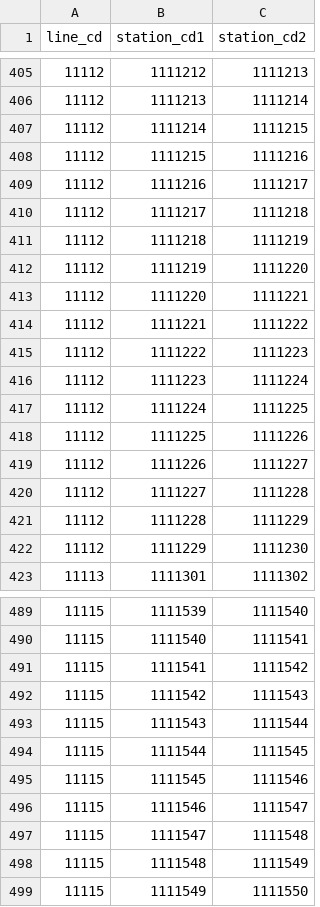
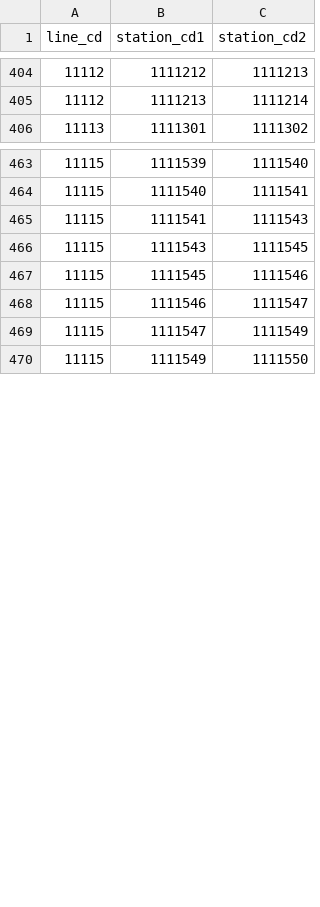
Before and after one commit to ny-a/ekidata, a CSV file: join.csv, drawn as a sheet; only a part is shown, gaps mark what is left out; the diff covers the shown part only.

Commit message:
Update join data to 2021-03-12

```diff
--- a/join.csv
+++ b/join.csv
@@ -406,18 +405,2 @@ line_cd,station_cd1,station_cd2
 11112,1111213,1111214
-11112,1111214,1111215
-11112,1111215,1111216
-11112,1111216,1111217
-11112,1111217,1111218
-11112,1111218,1111219
-11112,1111219,1111220
-11112,1111220,1111221
-11112,1111221,1111222
-11112,1111222,1111223
-11112,1111223,1111224
-11112,1111224,1111225
-11112,1111225,1111226
-11112,1111226,1111227
-11112,1111227,1111228
-11112,1111228,1111229
-11112,1111229,1111230
 11113,1111301,1111302
@@ -490,10 +464,7 @@ line_cd,station_cd1,station_cd2
 11115,1111540,1111541
-11115,1111541,1111542
-11115,1111542,1111543
-11115,1111543,1111544
-11115,1111544,1111545
+11115,1111541,1111543
+11115,1111543,1111545
 11115,1111545,1111546
 11115,1111546,1111547
-11115,1111547,1111548
-11115,1111548,1111549
+11115,1111547,1111549
 11115,1111549,1111550
```
Also changed, not shown: 13 added rows, 16 removed rows and 28 edited cells elsewhere in this file.
